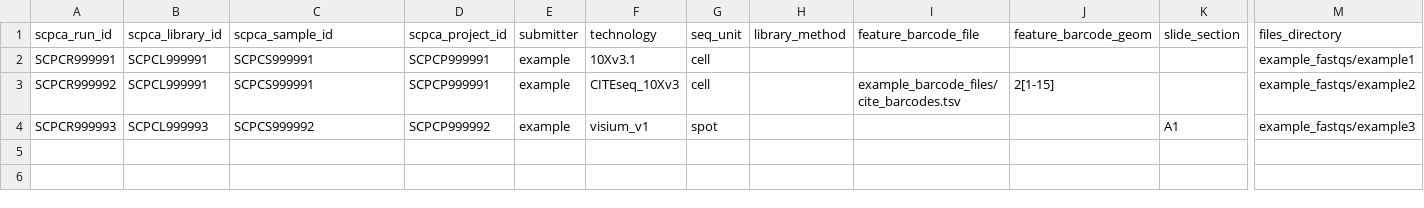
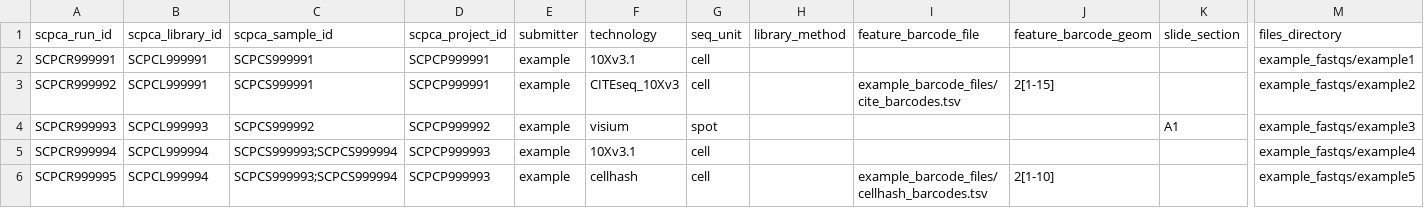
Before and after one commit to AlexsLemonade/scpca-nf, a TSV file: examples/example_metadata.tsv, drawn as a sheet; only a part is shown, gaps mark what is left out; rows hold the shown columns only; the diff names each change by its address in the sheet, - before the commit and + after, or states it on an @@ line.

Commit message:
add multiplex example files

```diff
--- a/examples/example_metadata.tsv
+++ b/examples/example_metadata.tsv
-F4 (technology): visium_v1
+F4 (technology): visium
+row 5: SCPCR999994 | SCPCL999994 | SCPCS999993;SCPCS999994 | SCPCP999993 | example | 10Xv3.1 | cell |  |  |  |  | example_fastqs/example4
+row 6: SCPCR999995 | SCPCL999994 | SCPCS999993;SCPCS999994 | SCPCP999993 | example | cellhash | cell |  | example_barcode_files/cellhash_barcodes.tsv | 2[1-10] |  | example_fastqs/example5
```
Also changed, not shown: 2 other files.
